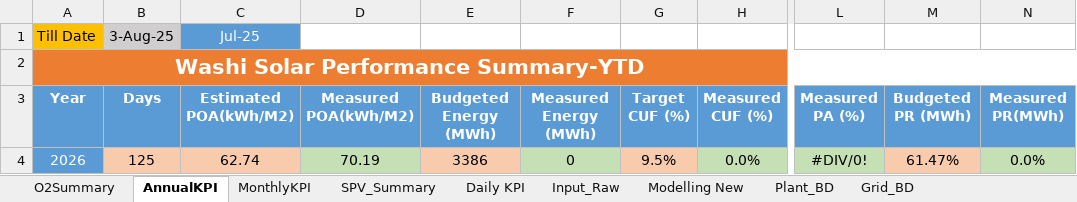
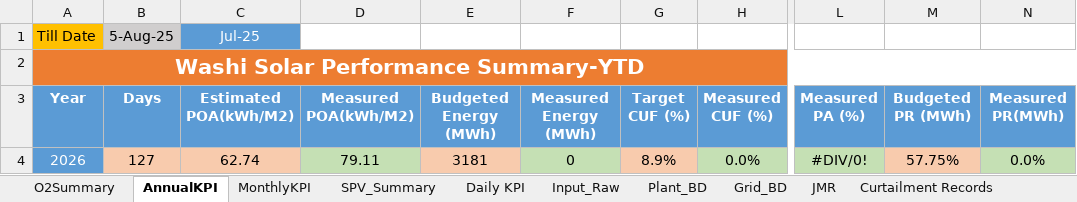
Before and after one commit to Awesome20225266/dgr-deviation-dashboard, an Excel workbook: DGR_Backup/DGR_ISTS_Washi_Solar.xlsx, sheet AnnualKPI, drawn as a sheet; only a part is shown, gaps mark what is left out; values as stored, in another font and other column widths than the file's, no borders; the diff names each change by its address in the sheet, - before the commit and + after, or states it on an @@ line.

```diff
--- a/DGR_Backup/DGR_ISTS_Washi_Solar.xlsx (sheet AnnualKPI)
+++ b/DGR_Backup/DGR_ISTS_Washi_Solar.xlsx (sheet AnnualKPI)
@@ sheet tab hidden: Modelling New @@
+sheet tab: JMR
-B1 (Days): 3-Aug-25
+B1 (Days): 5-Aug-25
-B4 (Days): 125
+B4 (Days): 127
-D4 (Measured POA(kWh/M2)): 70.19
+D4 (Measured POA(kWh/M2)): 79.11
-E4 (Budgeted Energy (MWh)): 3386
+E4 (Budgeted Energy (MWh)): 3181
-G4 (Target CUF (%)): 9.5%
+G4 (Target CUF (%)): 8.9%
-M4 (Budgeted PR (MWh)): 61.47%
+M4 (Budgeted PR (MWh)): 57.75%
```
Also changed, not shown: sheet Daily KPI, sheet Wet MC, sheet Plant_BD, sheet Input_Raw, sheet Basic Data, sheet O2Summary, 6 more sheets, formulas that keep their value, hidden cells, DGR_Backup/DGR_7MW.xlsx, DGR_Backup/DGR_Ghatodi.xlsx, 18 other files.
